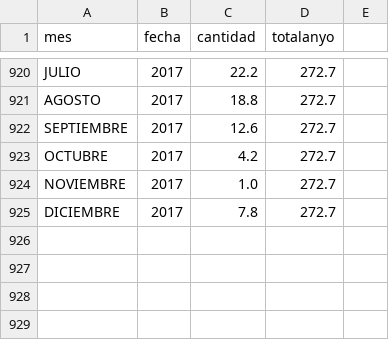
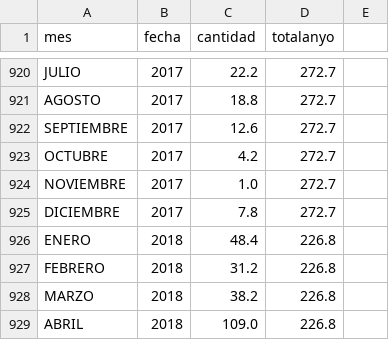
Before and after one commit to vulturno/forno, a CSV file: csv/meses-lluvia.csv, drawn as a sheet; only a part is shown, gaps mark what is left out.

```diff
--- a/csv/meses-lluvia.csv
+++ b/csv/meses-lluvia.csv
@@ -925 +925,5 @@ NOVIEMBRE,2017,1.0,272.7
 DICIEMBRE,2017,7.8,272.7
+ENERO,2018,48.4,226.8
+FEBRERO,2018,31.2,226.8
+MARZO,2018,38.2,226.8
+ABRIL,2018,109.0,226.8
```
Also changed, not shown: csv/dias-de-lluvia.csv, csv/temperaturas.csv.
